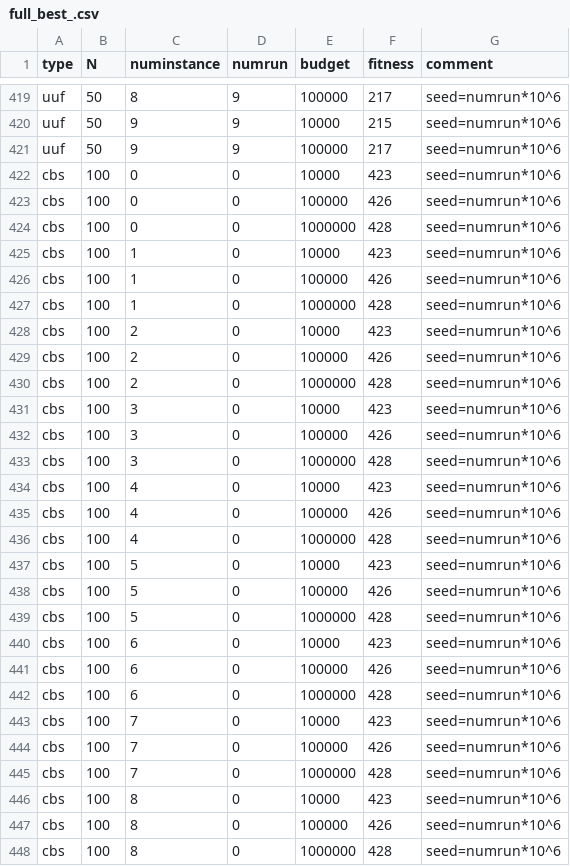
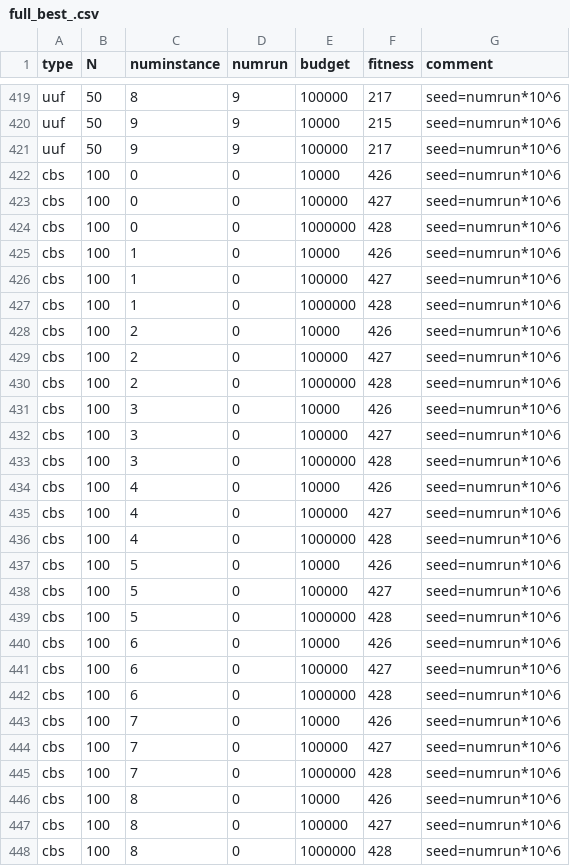
Before and after one commit to decanoe/Argmax, a CSV file: rundata/csv/iterated/Sat/full_best_.csv, drawn as a sheet; only a part is shown, gaps mark what is left out; the diff covers the shown part only.

```diff
--- a/rundata/csv/iterated/Sat/full_best_.csv
+++ b/rundata/csv/iterated/Sat/full_best_.csv
@@ -421,28 +421,28 @@ uuf	50	9	9	10000	215	seed=numrun*10^6
 uuf	50	9	9	100000	217	seed=numrun*10^6
-cbs	100	0	0	10000	423	seed=numrun*10^6
-cbs	100	0	0	100000	426	seed=numrun*10^6
+cbs	100	0	0	10000	426	seed=numrun*10^6
+cbs	100	0	0	100000	427	seed=numrun*10^6
 cbs	100	0	0	1000000	428	seed=numrun*10^6
-cbs	100	1	0	10000	423	seed=numrun*10^6
-cbs	100	1	0	100000	426	seed=numrun*10^6
+cbs	100	1	0	10000	426	seed=numrun*10^6
+cbs	100	1	0	100000	427	seed=numrun*10^6
 cbs	100	1	0	1000000	428	seed=numrun*10^6
-cbs	100	2	0	10000	423	seed=numrun*10^6
-cbs	100	2	0	100000	426	seed=numrun*10^6
+cbs	100	2	0	10000	426	seed=numrun*10^6
+cbs	100	2	0	100000	427	seed=numrun*10^6
 cbs	100	2	0	1000000	428	seed=numrun*10^6
-cbs	100	3	0	10000	423	seed=numrun*10^6
-cbs	100	3	0	100000	426	seed=numrun*10^6
+cbs	100	3	0	10000	426	seed=numrun*10^6
+cbs	100	3	0	100000	427	seed=numrun*10^6
 cbs	100	3	0	1000000	428	seed=numrun*10^6
-cbs	100	4	0	10000	423	seed=numrun*10^6
-cbs	100	4	0	100000	426	seed=numrun*10^6
+cbs	100	4	0	10000	426	seed=numrun*10^6
+cbs	100	4	0	100000	427	seed=numrun*10^6
 cbs	100	4	0	1000000	428	seed=numrun*10^6
-cbs	100	5	0	10000	423	seed=numrun*10^6
-cbs	100	5	0	100000	426	seed=numrun*10^6
+cbs	100	5	0	10000	426	seed=numrun*10^6
+cbs	100	5	0	100000	427	seed=numrun*10^6
 cbs	100	5	0	1000000	428	seed=numrun*10^6
-cbs	100	6	0	10000	423	seed=numrun*10^6
-cbs	100	6	0	100000	426	seed=numrun*10^6
+cbs	100	6	0	10000	426	seed=numrun*10^6
+cbs	100	6	0	100000	427	seed=numrun*10^6
 cbs	100	6	0	1000000	428	seed=numrun*10^6
-cbs	100	7	0	10000	423	seed=numrun*10^6
-cbs	100	7	0	100000	426	seed=numrun*10^6
+cbs	100	7	0	10000	426	seed=numrun*10^6
+cbs	100	7	0	100000	427	seed=numrun*10^6
 cbs	100	7	0	1000000	428	seed=numrun*10^6
-cbs	100	8	0	10000	423	seed=numrun*10^6
-cbs	100	8	0	100000	426	seed=numrun*10^6
+cbs	100	8	0	10000	426	seed=numrun*10^6
+cbs	100	8	0	100000	427	seed=numrun*10^6
 cbs	100	8	0	1000000	428	seed=numrun*10^6
```
Also changed, not shown: 32 edited cells elsewhere in this file, rundata/csv/iterated/Sat/full_least_.csv, rundata/csv/iterated/Sat/full_maximal_.csv, 26 other files.
